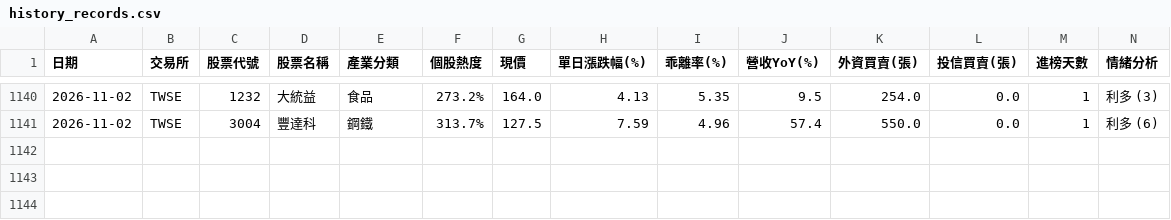
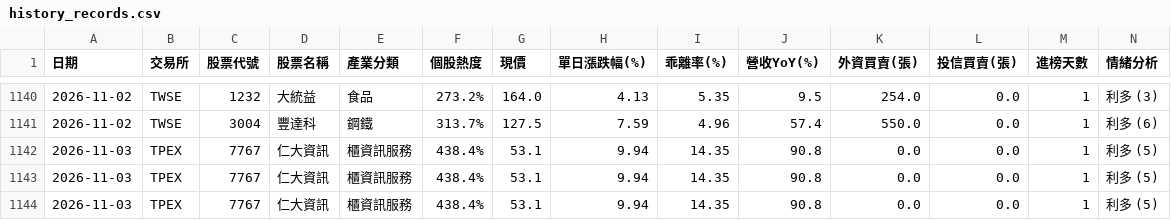
Before and after one commit to ns30178/tw-hot-stocks, a CSV file: history_records.csv, drawn as a sheet; only a part is shown, gaps mark what is left out; rows hold the shown columns only; the diff names each change by its address in the sheet, - before the commit and + after, or states it on an @@ line.

```diff
--- a/history_records.csv
+++ b/history_records.csv
+row 1142: 2026-11-03 | TPEX | 7767 | 仁大資訊 | 櫃資訊服務 | 438.4% | 53.1 | 9.94 | 14.35 | 90.8 | 0.0 | 0.0 | 1 | 利多 (5)
+row 1143: 2026-11-03 | TPEX | 7767 | 仁大資訊 | 櫃資訊服務 | 438.4% | 53.1 | 9.94 | 14.35 | 90.8 | 0.0 | 0.0 | 1 | 利多 (5)
+row 1144: 2026-11-03 | TPEX | 7767 | 仁大資訊 | 櫃資訊服務 | 438.4% | 53.1 | 9.94 | 14.35 | 90.8 | 0.0 | 0.0 | 1 | 利多 (5)
```
Also changed, not shown: 1 other file.
